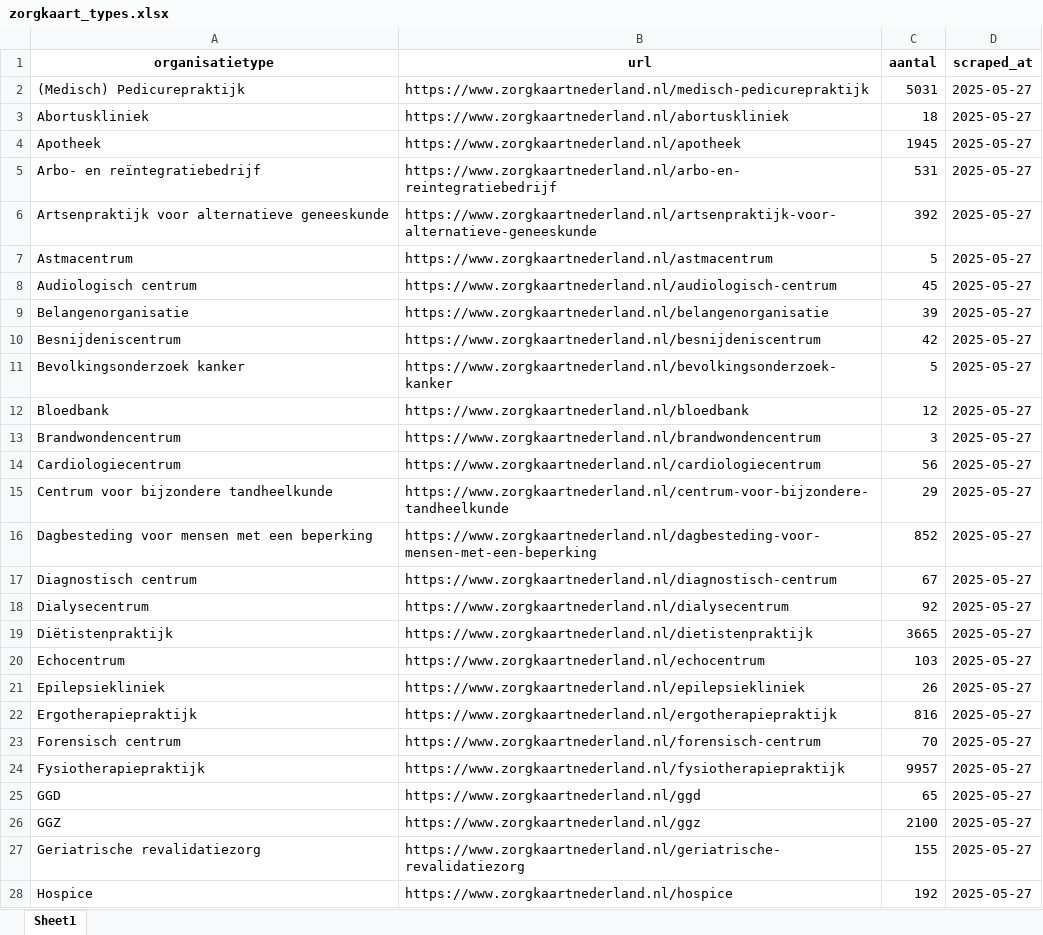
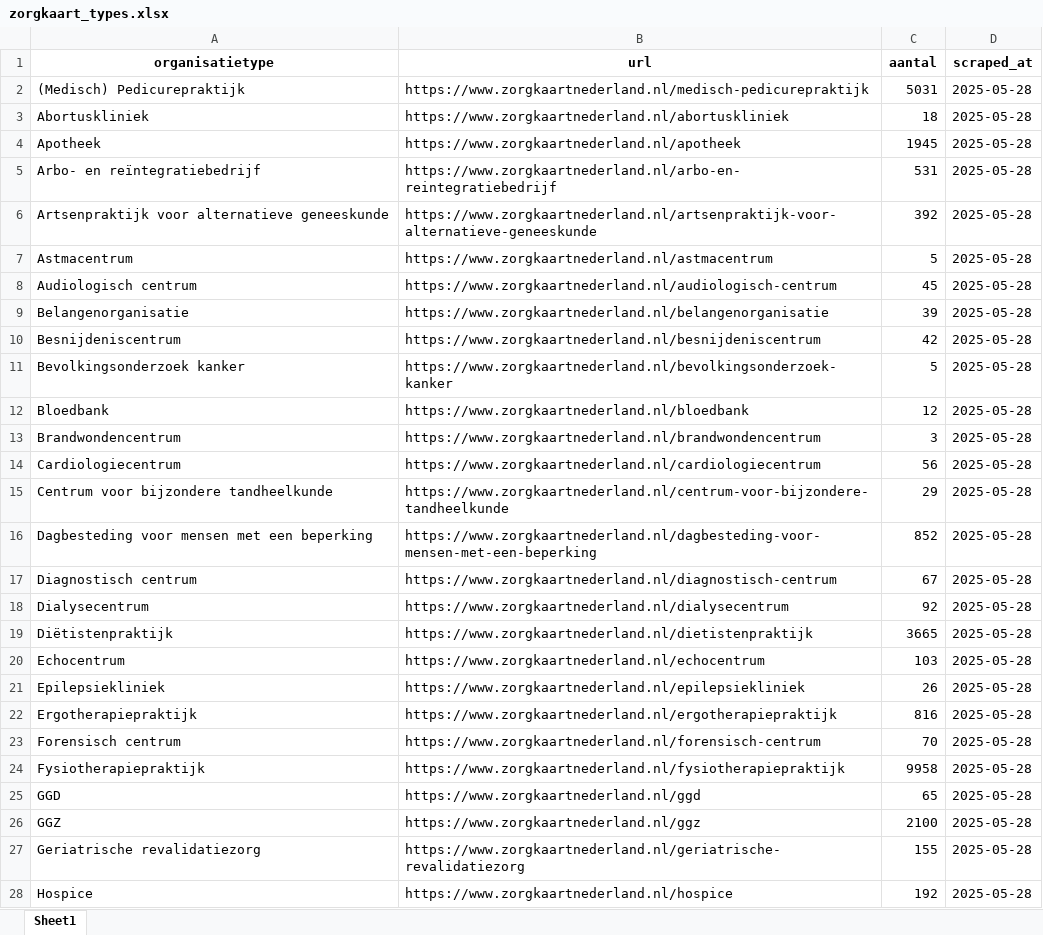
Before and after one commit to Simonwdb/WebscrapeZorgkaart, an Excel workbook: ZorgkaartScrapy/data/zorgkaart_types.xlsx, sheet Sheet1, drawn as a sheet; only a part is shown; values as stored, in another font and other column widths than the file's, no borders; the diff covers the shown part only; the diff names each change by its address in the sheet, - before the commit and + after, or states it on an @@ line.

Commit message:
deactivated that every spiders writes to excel

```diff
--- a/ZorgkaartScrapy/data/zorgkaart_types.xlsx (sheet Sheet1)
+++ b/ZorgkaartScrapy/data/zorgkaart_types.xlsx (sheet Sheet1)
-D2:D28 (scraped_at): 2025-05-27
+D2:D28 (scraped_at): 2025-05-28
-C24 (aantal): 9957
+C24 (aantal): 9958
```
Also changed, not shown: 54 edited cells elsewhere in this sheet, 2 other files.
